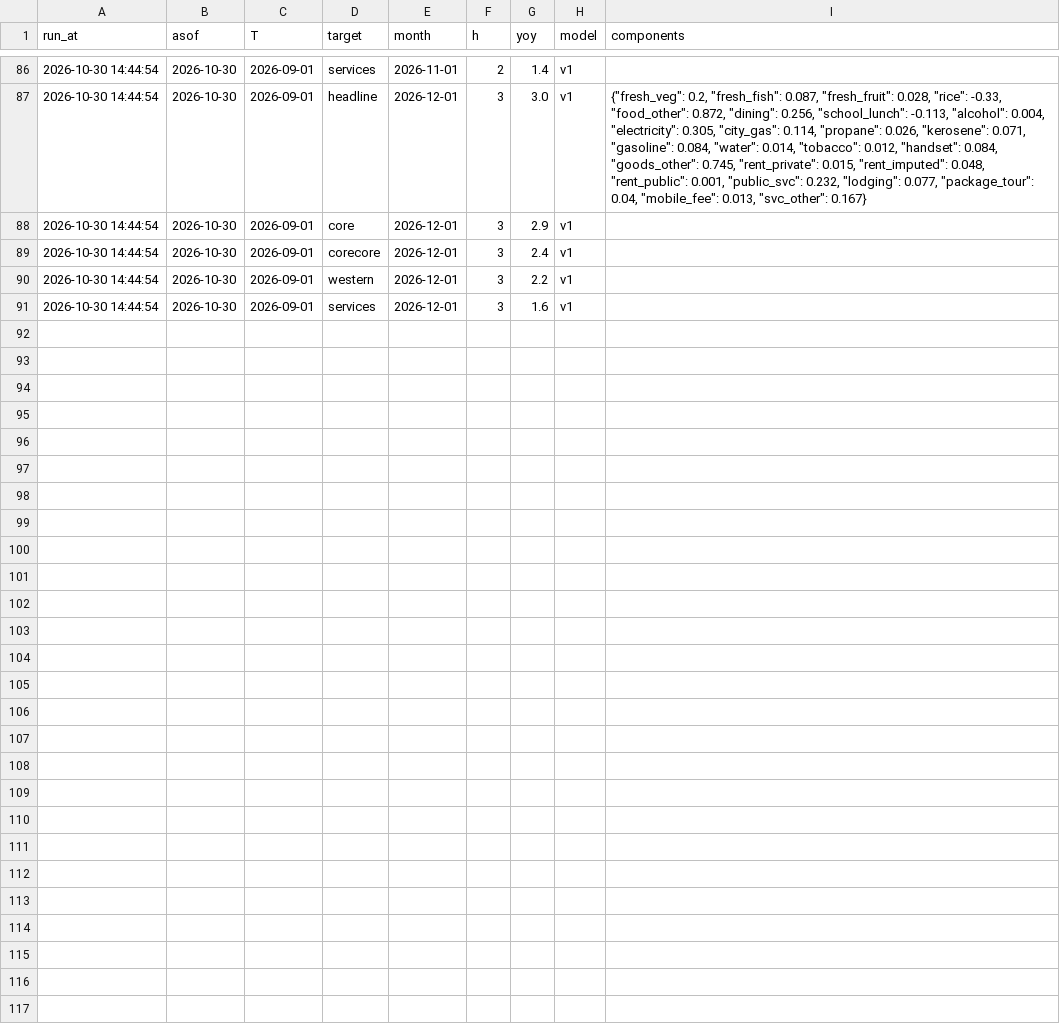
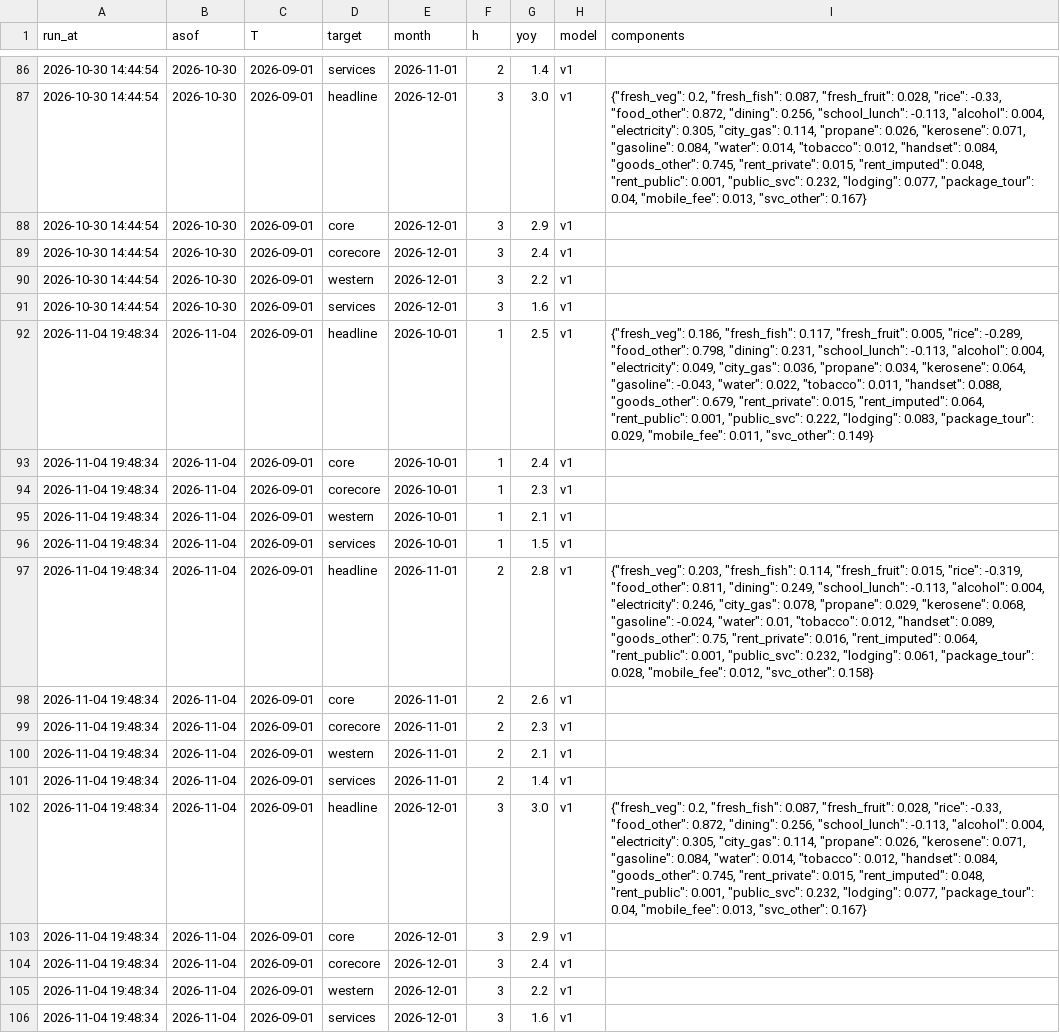
Before and after one commit to p72/jp-cpinow, a CSV file: data/runs.csv, drawn as a sheet; only a part is shown, gaps mark what is left out; the diff names each change by its address in the sheet, - before the commit and + after, or states it on an @@ line.

```diff
--- a/data/runs.csv
+++ b/data/runs.csv
+row 92: 2026-11-04 19:48:34 | 2026-11-04 | 2026-09-01 | headline | 2026-10-01 | 1 | 2.5 | v1 | {"fresh_veg": 0.186, "fresh_fish": 0.117, "fresh_fruit": 0.005, "rice": -0.289, "food_other": 0.798, "dining": 0.231, "school_lunch": -0.113, "alcohol": 0.004, "electricity": 0.049, "city_gas": 0.036, "propane": 0.034, "kerosene": 0.064, "gasoline": -0.043, "water": 0.022, "tobacco": 0.011, "handset": 0.088, "goods_other": 0.679, "rent_private": 0.015, "rent_imputed": 0.064, "rent_public": 0.001, "public_svc": 0.222, "lodging": 0.083, "package_tour": 0.029, "mobile_fee": 0.011, "svc_other": 0.149}
+row 93: 2026-11-04 19:48:34 | 2026-11-04 | 2026-09-01 | core | 2026-10-01 | 1 | 2.4 | v1
+row 94: 2026-11-04 19:48:34 | 2026-11-04 | 2026-09-01 | corecore | 2026-10-01 | 1 | 2.3 | v1
+row 95: 2026-11-04 19:48:34 | 2026-11-04 | 2026-09-01 | western | 2026-10-01 | 1 | 2.1 | v1
+row 96: 2026-11-04 19:48:34 | 2026-11-04 | 2026-09-01 | services | 2026-10-01 | 1 | 1.5 | v1
+row 97: 2026-11-04 19:48:34 | 2026-11-04 | 2026-09-01 | headline | 2026-11-01 | 2 | 2.8 | v1 | {"fresh_veg": 0.203, "fresh_fish": 0.114, "fresh_fruit": 0.015, "rice": -0.319, "food_other": 0.811, "dining": 0.249, "school_lunch": -0.113, "alcohol": 0.004, "electricity": 0.246, "city_gas": 0.078, "propane": 0.029, "kerosene": 0.068, "gasoline": -0.024, "water": 0.01, "tobacco": 0.012, "handset": 0.089, "goods_other": 0.75, "rent_private": 0.016, "rent_imputed": 0.064, "rent_public": 0.001, "public_svc": 0.232, "lodging": 0.061, "package_tour": 0.028, "mobile_fee": 0.012, "svc_other": 0.158}
+row 98: 2026-11-04 19:48:34 | 2026-11-04 | 2026-09-01 | core | 2026-11-01 | 2 | 2.6 | v1
+row 99: 2026-11-04 19:48:34 | 2026-11-04 | 2026-09-01 | corecore | 2026-11-01 | 2 | 2.3 | v1
+row 100: 2026-11-04 19:48:34 | 2026-11-04 | 2026-09-01 | western | 2026-11-01 | 2 | 2.1 | v1
+row 101: 2026-11-04 19:48:34 | 2026-11-04 | 2026-09-01 | services | 2026-11-01 | 2 | 1.4 | v1
+row 102: 2026-11-04 19:48:34 | 2026-11-04 | 2026-09-01 | headline | 2026-12-01 | 3 | 3.0 | v1 | {"fresh_veg": 0.2, "fresh_fish": 0.087, "fresh_fruit": 0.028, "rice": -0.33, "food_other": 0.872, "dining": 0.256, "school_lunch": -0.113, "alcohol": 0.004, "electricity": 0.305, "city_gas": 0.114, "propane": 0.026, "kerosene": 0.071, "gasoline": 0.084, "water": 0.014, "tobacco": 0.012, "handset": 0.084, "goods_other": 0.745, "rent_private": 0.015, "rent_imputed": 0.048, "rent_public": 0.001, "public_svc": 0.232, "lodging": 0.077, "package_tour": 0.04, "mobile_fee": 0.013, "svc_other": 0.167}
+row 103: 2026-11-04 19:48:34 | 2026-11-04 | 2026-09-01 | core | 2026-12-01 | 3 | 2.9 | v1
+row 104: 2026-11-04 19:48:34 | 2026-11-04 | 2026-09-01 | corecore | 2026-12-01 | 3 | 2.4 | v1
+row 105: 2026-11-04 19:48:34 | 2026-11-04 | 2026-09-01 | western | 2026-12-01 | 3 | 2.2 | v1
+row 106: 2026-11-04 19:48:34 | 2026-11-04 | 2026-09-01 | services | 2026-12-01 | 3 | 1.6 | v1
```
Also changed, not shown: data/news_log.csv, output/history.csv, 7 other files.
